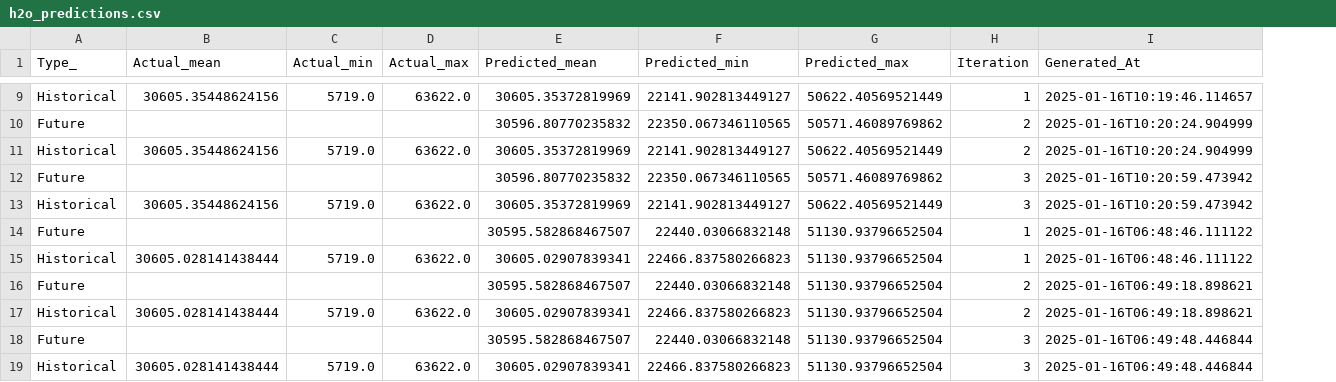
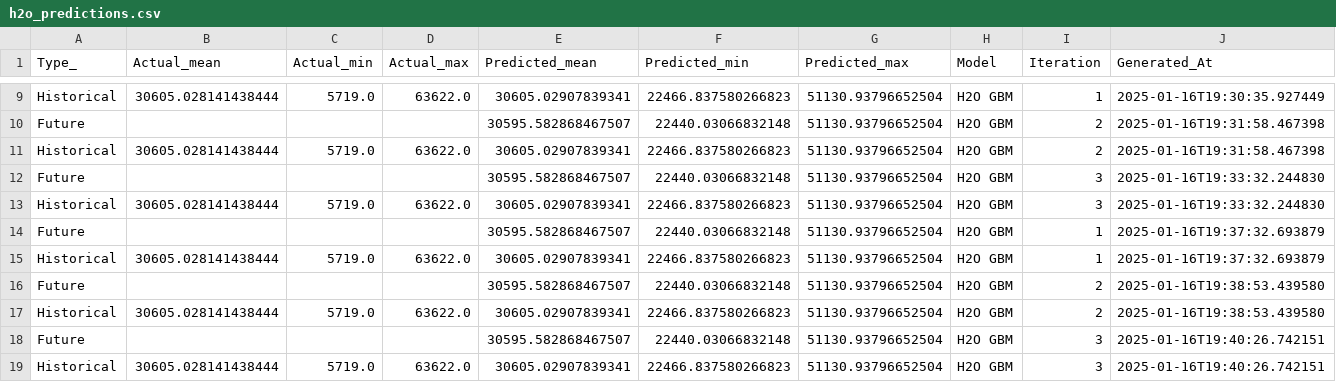
Before and after one commit to sofiahanim/edf, a CSV file: evaluation/h2o_predictions.csv, drawn as a sheet; only a part is shown, gaps mark what is left out; addresses are those after the commit; the diff covers the shown part only; the diff names each change by its address in the sheet, - before the commit and + after, or states it on an @@ line.

```diff
--- a/evaluation/h2o_predictions.csv
+++ b/evaluation/h2o_predictions.csv
+column H (Model), rows 9-19: all H2O GBM
-B9 (Actual_mean): 30605.35448624156
+B9 (Actual_mean): 30605.028141438444
-E9 (Predicted_mean): 30605.35372819969
+E9 (Predicted_mean): 30605.02907839341
-F9 (Predicted_min): 22141.902813449127
+F9 (Predicted_min): 22466.837580266823
-G9 (Predicted_max): 50622.40569521449
+G9 (Predicted_max): 51130.93796652504
-J9 (Generated_At): 2025-01-16T10:19:46.114657
+J9 (Generated_At): 2025-01-16T19:30:35.927449
-E10 (Predicted_mean): 30596.80770235832
+E10 (Predicted_mean): 30595.582868467507
-F10 (Predicted_min): 22350.067346110565
+F10 (Predicted_min): 22440.03066832148
-G10 (Predicted_max): 50571.46089769862
+G10 (Predicted_max): 51130.93796652504
-J10:J11 (Generated_At): 2025-01-16T10:20:24.904999
+J10:J11 (Generated_At): 2025-01-16T19:31:58.467398
-B11 (Actual_mean): 30605.35448624156
+B11 (Actual_mean): 30605.028141438444
-E11 (Predicted_mean): 30605.35372819969
+E11 (Predicted_mean): 30605.02907839341
-F11 (Predicted_min): 22141.902813449127
+F11 (Predicted_min): 22466.837580266823
-G11 (Predicted_max): 50622.40569521449
+G11 (Predicted_max): 51130.93796652504
-E12 (Predicted_mean): 30596.80770235832
+E12 (Predicted_mean): 30595.582868467507
-F12 (Predicted_min): 22350.067346110565
+F12 (Predicted_min): 22440.03066832148
-G12 (Predicted_max): 50571.46089769862
+G12 (Predicted_max): 51130.93796652504
-J12:J13 (Generated_At): 2025-01-16T10:20:59.473942
+J12:J13 (Generated_At): 2025-01-16T19:33:32.244830
-B13 (Actual_mean): 30605.35448624156
+B13 (Actual_mean): 30605.028141438444
-E13 (Predicted_mean): 30605.35372819969
+E13 (Predicted_mean): 30605.02907839341
-F13 (Predicted_min): 22141.902813449127
+F13 (Predicted_min): 22466.837580266823
-G13 (Predicted_max): 50622.40569521449
+G13 (Predicted_max): 51130.93796652504
-J14:J15 (Generated_At): 2025-01-16T06:48:46.111122
+J14:J15 (Generated_At): 2025-01-16T19:37:32.693879
-J16:J17 (Generated_At): 2025-01-16T06:49:18.898621
+J16:J17 (Generated_At): 2025-01-16T19:38:53.439580
-J18:J19 (Generated_At): 2025-01-16T06:49:48.446844
+J18:J19 (Generated_At): 2025-01-16T19:40:26.742151
```
Also changed, not shown: 31 edited cells elsewhere in this file, evaluation/darts_theta_predictions.csv, evaluation/summary_report.csv, 16 other files.
